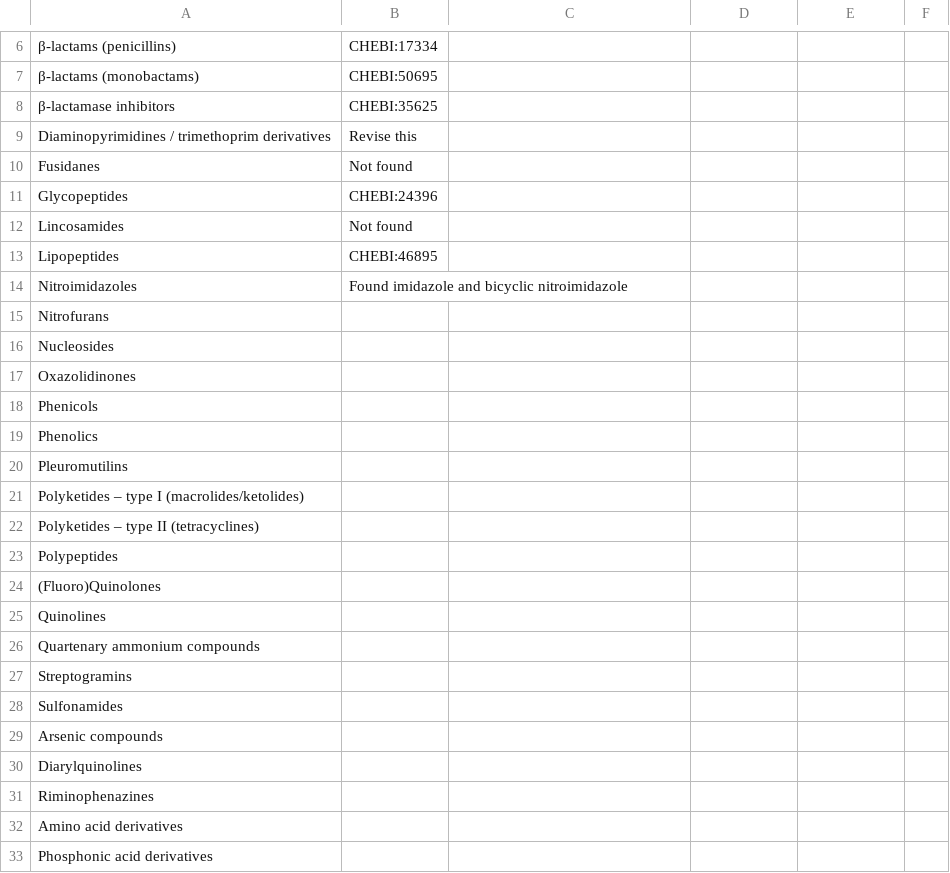
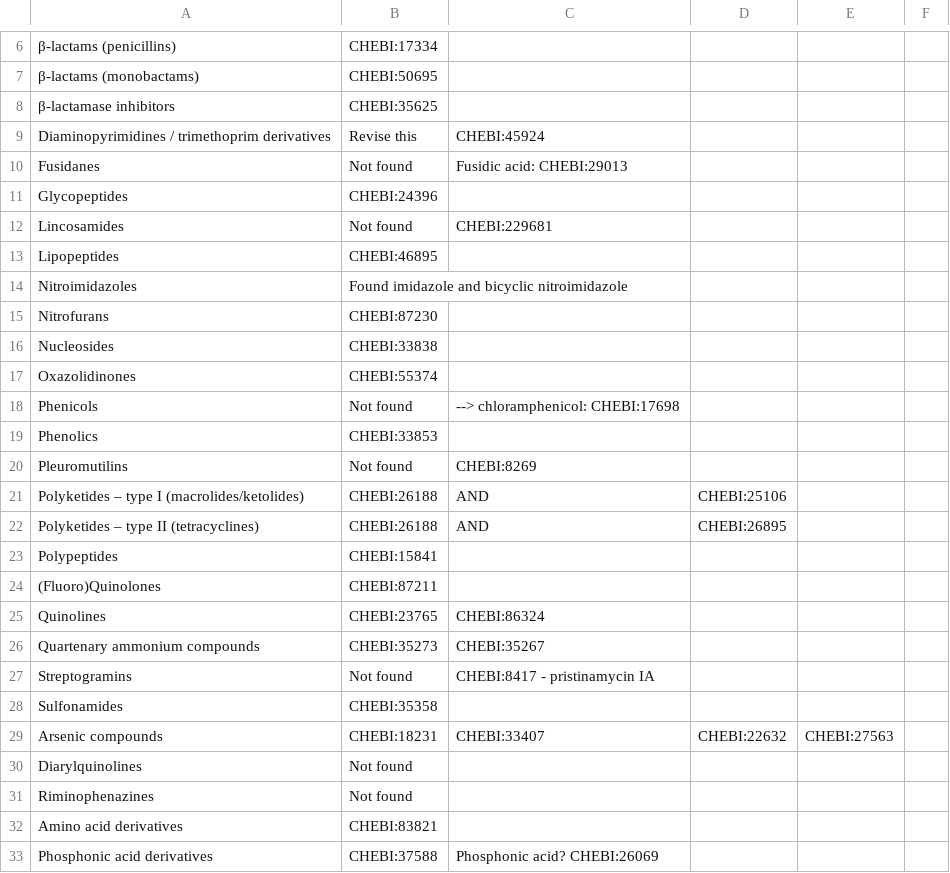
Before and after one commit to ersilia-os/eos19mt, a CSV file: model/framework/fit/data/GARDP_edited.csv, drawn as a sheet; only a part is shown, gaps mark what is left out; the diff covers the shown part only; the diff names each change by its address in the sheet, - before the commit and + after, or states it on an @@ line.

Commit message:
updating mappings

```diff
--- a/model/framework/fit/data/GARDP_edited.csv
+++ b/model/framework/fit/data/GARDP_edited.csv
-C9: (empty)
+C9: CHEBI:45924
-C10: (empty)
+C10: Fusidic acid: CHEBI:29013
-C12: (empty)
+C12: CHEBI:229681
-B15: (empty)
+B15: CHEBI:87230
-B16: (empty)
+B16: CHEBI:33838
-B17: (empty)
+B17: CHEBI:55374
-B18: (empty)
+B18: Not found
-C18: (empty)
+C18: --> chloramphenicol: CHEBI:17698
-B19: (empty)
+B19: CHEBI:33853
-B20: (empty)
+B20: Not found
-C20: (empty)
+C20: CHEBI:8269
-B21:B22: (empty)
+B21:B22: CHEBI:26188
-C21:C22: (empty)
+C21:C22: AND
-D21: (empty)
+D21: CHEBI:25106
-D22: (empty)
+D22: CHEBI:26895
-B23: (empty)
+B23: CHEBI:15841
-B24: (empty)
+B24: CHEBI:87211
-B25: (empty)
+B25: CHEBI:23765
-C25: (empty)
+C25: CHEBI:86324
-B26: (empty)
+B26: CHEBI:35273
-C26: (empty)
+C26: CHEBI:35267
-B27: (empty)
+B27: Not found
-C27: (empty)
+C27: CHEBI:8417 - pristinamycin IA
-B28: (empty)
+B28: CHEBI:35358
-B29: (empty)
+B29: CHEBI:18231
-C29: (empty)
+C29: CHEBI:33407
-D29: (empty)
+D29: CHEBI:22632
-E29: (empty)
+E29: CHEBI:27563
-B30:B31: (empty)
+B30:B31: Not found
-B32: (empty)
+B32: CHEBI:83821
-B33: (empty)
+B33: CHEBI:37588
-C33: (empty)
+C33: Phosphonic acid? CHEBI:26069
```
Also changed, not shown: 14 edited cells elsewhere in this file.
